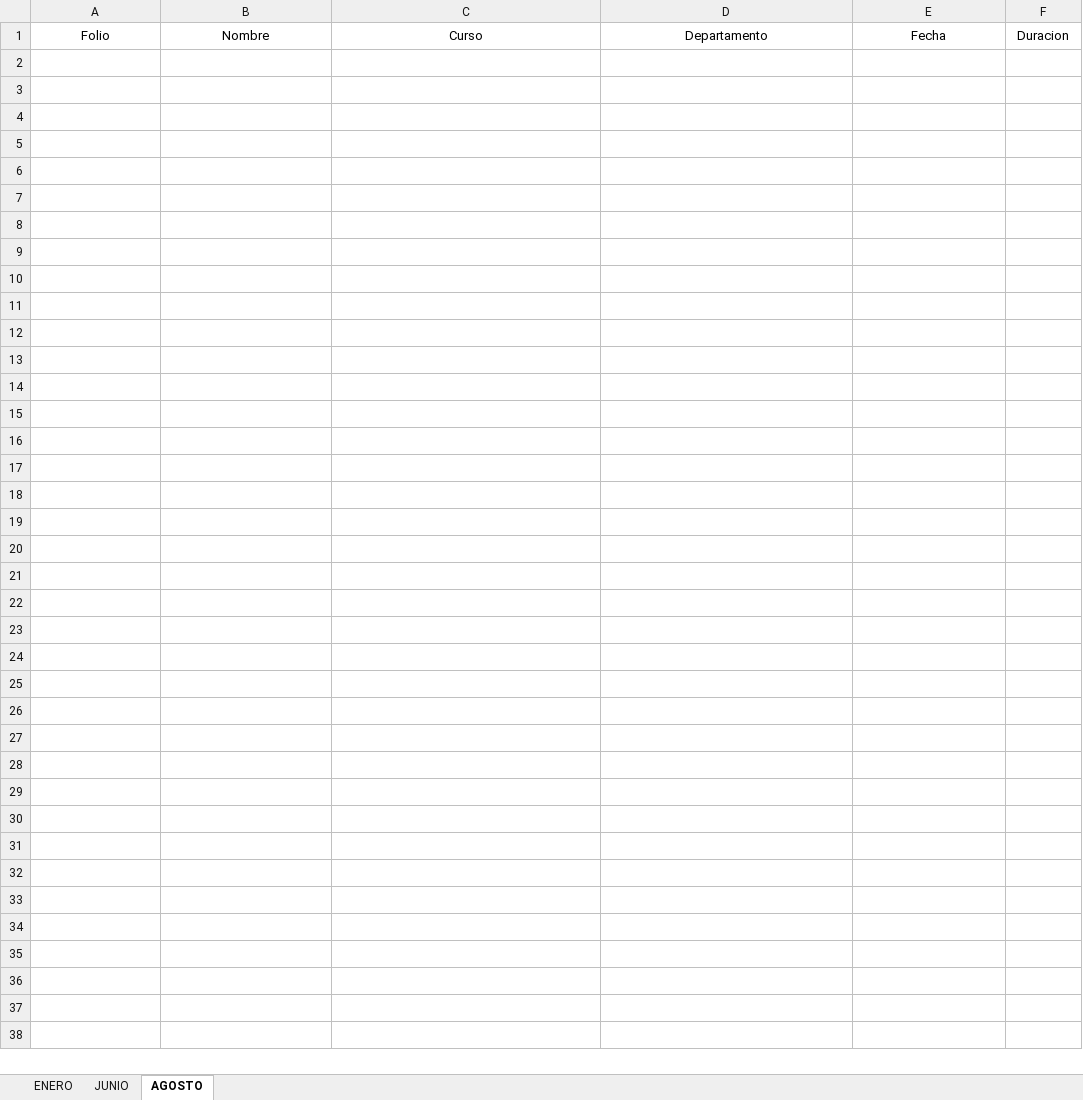
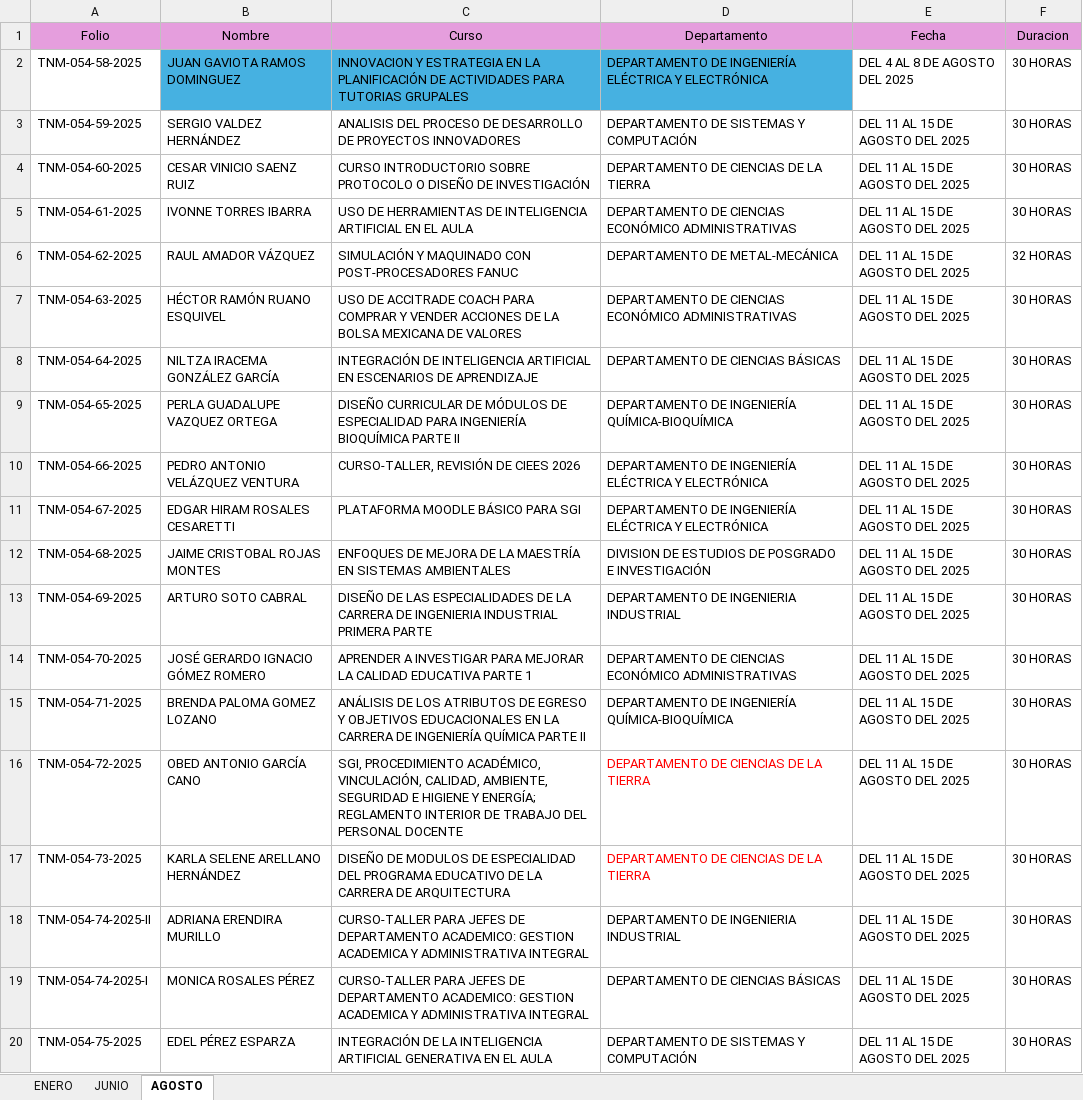
Before and after one commit to DA-itd/web2, an Excel workbook: database.xlsx, sheet AGOSTO, drawn as a sheet; only a part is shown; values as stored, in another font and other column widths than the file's, no borders; table styles not drawn; the diff covers the shown part only; the diff names each change by its address in the sheet, - before the commit and + after, or states it on an @@ line.

Commit message:
Add files via upload

```diff
--- a/database.xlsx (sheet AGOSTO)
+++ b/database.xlsx (sheet AGOSTO)
-A1:F1 fill: none
+A1:F1 fill: #E59EDD
+row 2: TNM-054-58-2025 | JUAN GAVIOTA RAMOS DOMINGUEZ | INNOVACION Y ESTRATEGIA EN LA PLANIFICACIÓN DE ACTIVIDADES PARA TUTORIAS GRUPALES | DEPARTAMENTO DE INGENIERÍA ELÉCTRICA Y ELECTRÓNICA | DEL 4 AL 8 DE AGOSTO DEL 2025 | 30 HORAS
+row 3: TNM-054-59-2025 | SERGIO VALDEZ HERNÁNDEZ | ANALISIS DEL PROCESO DE DESARROLLO DE PROYECTOS INNOVADORES | DEPARTAMENTO DE SISTEMAS Y COMPUTACIÓN | DEL 11 AL 15 DE AGOSTO DEL 2025 | 30 HORAS
+row 4: TNM-054-60-2025 | CESAR VINICIO SAENZ RUIZ | CURSO INTRODUCTORIO SOBRE PROTOCOLO O DISEÑO DE INVESTIGACIÓN | DEPARTAMENTO DE CIENCIAS DE LA TIERRA | DEL 11 AL 15 DE AGOSTO DEL 2025 | 30 HORAS
+row 5: TNM-054-61-2025 | IVONNE TORRES IBARRA | USO DE HERRAMIENTAS DE INTELIGENCIA ARTIFICIAL EN EL AULA | DEPARTAMENTO DE CIENCIAS ECONÓMICO ADMINISTRATIVAS | DEL 11 AL 15 DE AGOSTO DEL 2025 | 30 HORAS
+row 6: TNM-054-62-2025 | RAUL AMADOR VÁZQUEZ | SIMULACIÓN Y MAQUINADO CON POST-PROCESADORES FANUC | DEPARTAMENTO DE METAL-MECÁNICA | DEL 11 AL 15 DE AGOSTO DEL 2025 | 32 HORAS
+row 7: TNM-054-63-2025 | HÉCTOR RAMÓN RUANO ESQUIVEL | USO DE ACCITRADE COACH PARA COMPRAR Y VENDER ACCIONES DE LA BOLSA MEXICANA DE VALORES | DEPARTAMENTO DE CIENCIAS ECONÓMICO ADMINISTRATIVAS | DEL 11 AL 15 DE AGOSTO DEL 2025 | 30 HORAS
+row 8: TNM-054-64-2025 | NILTZA IRACEMA GONZÁLEZ GARCÍA | INTEGRACIÓN DE INTELIGENCIA ARTIFICIAL EN ESCENARIOS DE APRENDIZAJE | DEPARTAMENTO DE CIENCIAS BÁSICAS | DEL 11 AL 15 DE AGOSTO DEL 2025 | 30 HORAS
+row 9: TNM-054-65-2025 | PERLA GUADALUPE VAZQUEZ ORTEGA | DISEÑO CURRICULAR DE MÓDULOS DE ESPECIALIDAD PARA INGENIERÍA BIOQUÍMICA PARTE II | DEPARTAMENTO DE INGENIERÍA QUÍMICA-BIOQUÍMICA | DEL 11 AL 15 DE AGOSTO DEL 2025 | 30 HORAS
+row 10: TNM-054-66-2025 | PEDRO ANTONIO VELÁZQUEZ VENTURA | CURSO-TALLER, REVISIÓN DE CIEES 2026 | DEPARTAMENTO DE INGENIERÍA ELÉCTRICA Y ELECTRÓNICA | DEL 11 AL 15 DE AGOSTO DEL 2025 | 30 HORAS
+row 11: TNM-054-67-2025 | EDGAR HIRAM ROSALES CESARETTI | PLATAFORMA MOODLE BÁSICO PARA SGI | DEPARTAMENTO DE INGENIERÍA ELÉCTRICA Y ELECTRÓNICA | DEL 11 AL 15 DE AGOSTO DEL 2025 | 30 HORAS
+row 12: TNM-054-68-2025 | JAIME CRISTOBAL ROJAS MONTES | ENFOQUES DE MEJORA DE LA MAESTRÍA EN SISTEMAS AMBIENTALES | DIVISION DE ESTUDIOS DE POSGRADO E INVESTIGACIÓN | DEL 11 AL 15 DE AGOSTO DEL 2025 | 30 HORAS
+row 13: TNM-054-69-2025 | ARTURO SOTO CABRAL | DISEÑO DE LAS ESPECIALIDADES DE LA CARRERA DE INGENIERIA INDUSTRIAL PRIMERA PARTE | DEPARTAMENTO DE INGENIERIA INDUSTRIAL | DEL 11 AL 15 DE AGOSTO DEL 2025 | 30 HORAS
+row 14: TNM-054-70-2025 | JOSÉ GERARDO IGNACIO GÓMEZ ROMERO | APRENDER A INVESTIGAR PARA MEJORAR LA CALIDAD EDUCATIVA PARTE 1 | DEPARTAMENTO DE CIENCIAS ECONÓMICO ADMINISTRATIVAS | DEL 11 AL 15 DE AGOSTO DEL 2025 | 30 HORAS
+row 15: TNM-054-71-2025 | BRENDA PALOMA GOMEZ LOZANO | ANÁLISIS DE LOS ATRIBUTOS DE EGRESO Y OBJETIVOS EDUCACIONALES EN LA CARRERA DE INGENIERÍA QUÍMICA PARTE II | DEPARTAMENTO DE INGENIERÍA QUÍMICA-BIOQUÍMICA | DEL 11 AL 15 DE AGOSTO DEL 2025 | 30 HORAS
+row 16: TNM-054-72-2025 | OBED ANTONIO GARCÍA CANO | SGI, PROCEDIMIENTO ACADÉMICO, VINCULACIÓN, CALIDAD, AMBIENTE, SEGURIDAD E HIGIENE Y ENERGÍA; REGLAMENTO INTERIOR DE TRABAJO DEL PERSONAL DOCENTE | DEPARTAMENTO DE CIENCIAS DE LA TIERRA | DEL 11 AL 15 DE AGOSTO DEL 2025 | 30 HORAS
+row 17: TNM-054-73-2025 | KARLA SELENE ARELLANO HERNÁNDEZ | DISEÑO DE MODULOS DE ESPECIALIDAD DEL PROGRAMA EDUCATIVO DE LA CARRERA DE ARQUITECTURA | DEPARTAMENTO DE CIENCIAS DE LA TIERRA | DEL 11 AL 15 DE AGOSTO DEL 2025 | 30 HORAS
+row 18: TNM-054-74-2025-II | ADRIANA ERENDIRA MURILLO | CURSO-TALLER PARA JEFES DE DEPARTAMENTO ACADEMICO: GESTION ACADEMICA Y ADMINISTRATIVA INTEGRAL | DEPARTAMENTO DE INGENIERIA INDUSTRIAL | DEL 11 AL 15 DE AGOSTO DEL 2025 | 30 HORAS
+row 19: TNM-054-74-2025-I | MONICA ROSALES PÉREZ | CURSO-TALLER PARA JEFES DE DEPARTAMENTO ACADEMICO: GESTION ACADEMICA Y ADMINISTRATIVA INTEGRAL | DEPARTAMENTO DE CIENCIAS BÁSICAS | DEL 11 AL 15 DE AGOSTO DEL 2025 | 30 HORAS
+row 20: TNM-054-75-2025 | EDEL PÉREZ ESPARZA | INTEGRACIÓN DE LA INTELIGENCIA ARTIFICIAL GENERATIVA EN EL AULA | DEPARTAMENTO DE SISTEMAS Y COMPUTACIÓN | DEL 11 AL 15 DE AGOSTO DEL 2025 | 30 HORAS
```
Also changed, not shown: 20 added rows elsewhere in this sheet, sheet JUNIO.
